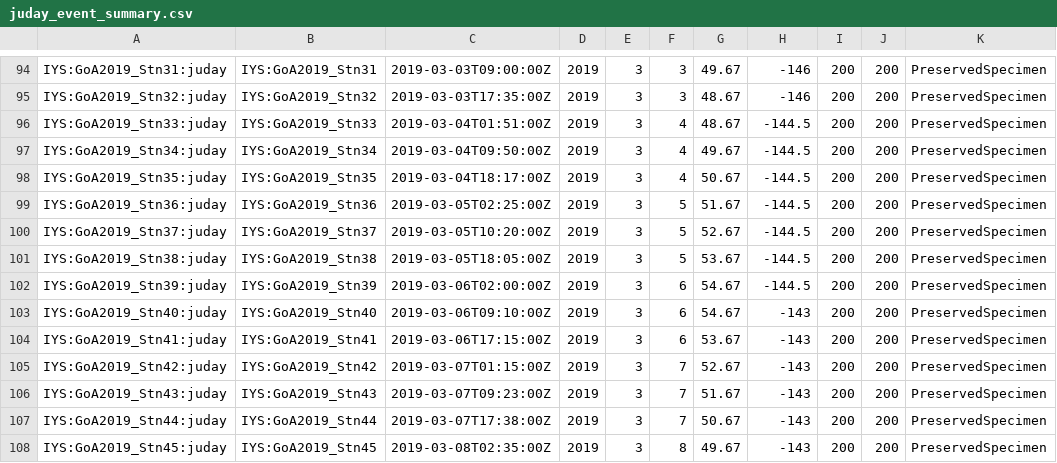
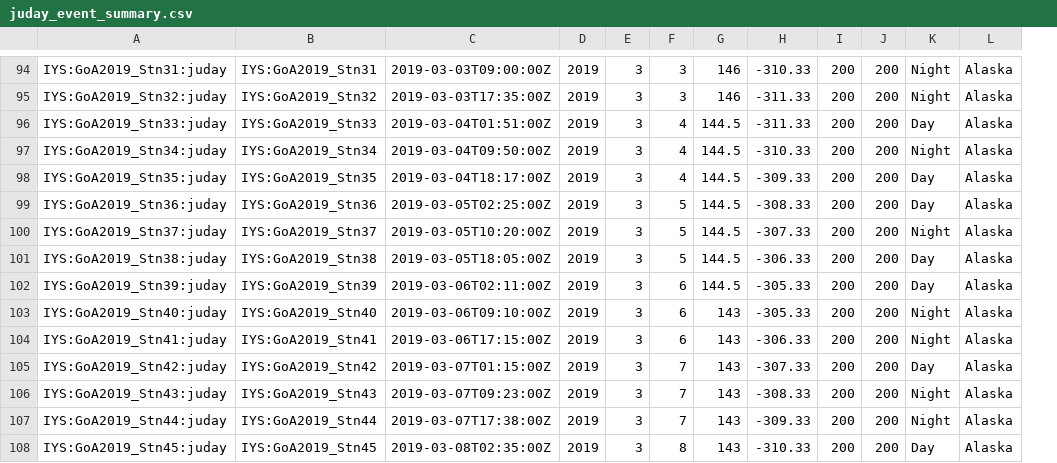
Before and after one commit to HakaiInstitute/iys-oos, a CSV file: datasets/GoA_2019/Juday/tidy_data/juday_event_summary.csv, drawn as a sheet; only a part is shown, gaps mark what is left out; removed rows and columns are numbered as before the commit, all else as after; the diff covers the shown part only; the diff names each change by its address in the sheet, - before the commit and + after, or states it on an @@ line.

```diff
--- a/datasets/GoA_2019/Juday/tidy_data/juday_event_summary.csv
+++ b/datasets/GoA_2019/Juday/tidy_data/juday_event_summary.csv
-column K, rows 94-108: all PreservedSpecimen
+column K, rows 94-108: Night | Night | Day | Night | Day | Day | Night | Day | Day | Night | Night | Day | Night | Night | Day
+column L, rows 94-108: all Alaska
-G94: 49.67
+G94: 146
-H94: -146
+H94: -310.33
-G95: 48.67
+G95: 146
-H95: -146
+H95: -311.33
-G96: 48.67
+G96: 144.5
-H96: -144.5
+H96: -311.33
-G97: 49.67
+G97: 144.5
-H97: -144.5
+H97: -310.33
-G98: 50.67
+G98: 144.5
-H98: -144.5
+H98: -309.33
-G99: 51.67
+G99: 144.5
-H99: -144.5
+H99: -308.33
-G100: 52.67
+G100: 144.5
-H100: -144.5
+H100: -307.33
-G101: 53.67
+G101: 144.5
-H101: -144.5
+H101: -306.33
-C102: 2019-03-06T02:00:00Z
+C102: 2019-03-06T02:11:00Z
-G102: 54.67
+G102: 144.5
-H102: -144.5
+H102: -305.33
-G103: 54.67
+G103: 143
-H103: -143
+H103: -305.33
-G104: 53.67
+G104: 143
-H104: -143
+H104: -306.33
-G105: 52.67
+G105: 143
-H105: -143
+H105: -307.33
-G106: 51.67
+G106: 143
-H106: -143
+H106: -308.33
-G107: 50.67
+G107: 143
-H107: -143
+H107: -309.33
-G108: 49.67
+G108: 143
-H108: -143
+H108: -310.33
```
Also changed, not shown: 95 edited cells elsewhere in this file, 1 other file.
